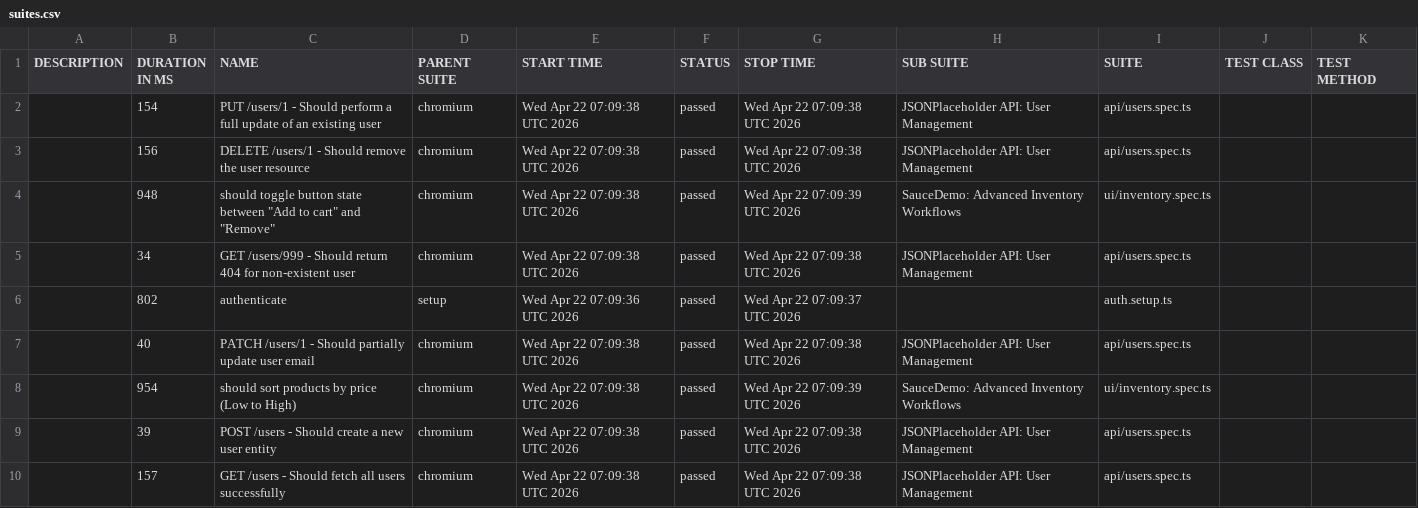
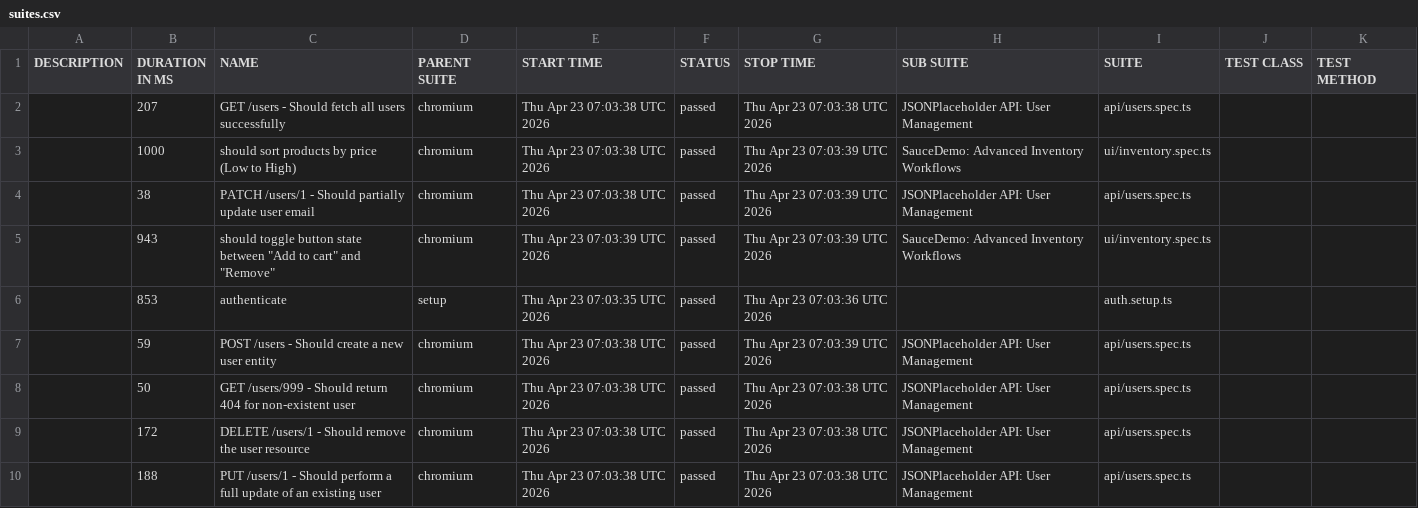
Before and after one commit to QAhmet1/soucedemo_playwright, a CSV file: data/suites.csv, drawn as a sheet.

```diff
--- a/data/suites.csv
+++ b/data/suites.csv
@@ -1,10 +1,10 @@
 "DESCRIPTION","DURATION IN MS","NAME","PARENT SUITE","START TIME","STATUS","STOP TIME","SUB SUITE","SUITE","TEST CLASS","TEST METHOD"
-"","154","PUT /users/1 - Should perform a full update of an existing user","chromium","Wed Apr 22 07:09:38 UTC 2026","passed","Wed Apr 22 07:09:38 UTC 2026","JSONPlaceholder API: User Management","api/users.spec.ts","",""
-"","156","DELETE /users/1 - Should remove the user resource","chromium","Wed Apr 22 07:09:38 UTC 2026","passed","Wed Apr 22 07:09:38 UTC 2026","JSONPlaceholder API: User Management","api/users.spec.ts","",""
-"","948","should toggle button state between ""Add to cart"" and ""Remove""","chromium","Wed Apr 22 07:09:38 UTC 2026","passed","Wed Apr 22 07:09:39 UTC 2026","SauceDemo: Advanced Inventory Workflows","ui/inventory.spec.ts","",""
-"","34","GET /users/999 - Should return 404 for non-existent user","chromium","Wed Apr 22 07:09:38 UTC 2026","passed","Wed Apr 22 07:09:38 UTC 2026","JSONPlaceholder API: User Management","api/users.spec.ts","",""
-"","802","authenticate","setup","Wed Apr 22 07:09:36 UTC 2026","passed","Wed Apr 22 07:09:37 UTC 2026","","auth.setup.ts","",""
-"","40","PATCH /users/1 - Should partially update user email","chromium","Wed Apr 22 07:09:38 UTC 2026","passed","Wed Apr 22 07:09:38 UTC 2026","JSONPlaceholder API: User Management","api/users.spec.ts","",""
-"","954","should sort products by price (Low to High)","chromium","Wed Apr 22 07:09:38 UTC 2026","passed","Wed Apr 22 07:09:39 UTC 2026","SauceDemo: Advanced Inventory Workflows","ui/inventory.spec.ts","",""
-"","39","POST /users - Should create a new user entity","chromium","Wed Apr 22 07:09:38 UTC 2026","passed","Wed Apr 22 07:09:38 UTC 2026","JSONPlaceholder API: User Management","api/users.spec.ts","",""
-"","157","GET /users - Should fetch all users successfully","chromium","Wed Apr 22 07:09:38 UTC 2026","passed","Wed Apr 22 07:09:38 UTC 2026","JSONPlaceholder API: User Management","api/users.spec.ts","",""
+"","207","GET /users - Should fetch all users successfully","chromium","Thu Apr 23 07:03:38 UTC 2026","passed","Thu Apr 23 07:03:38 UTC 2026","JSONPlaceholder API: User Management","api/users.spec.ts","",""
+"","1000","should sort products by price (Low to High)","chromium","Thu Apr 23 07:03:38 UTC 2026","passed","Thu Apr 23 07:03:39 UTC 2026","SauceDemo: Advanced Inventory Workflows","ui/inventory.spec.ts","",""
+"","38","PATCH /users/1 - Should partially update user email","chromium","Thu Apr 23 07:03:38 UTC 2026","passed","Thu Apr 23 07:03:39 UTC 2026","JSONPlaceholder API: User Management","api/users.spec.ts","",""
+"","943","should toggle button state between ""Add to cart"" and ""Remove""","chromium","Thu Apr 23 07:03:39 UTC 2026","passed","Thu Apr 23 07:03:39 UTC 2026","SauceDemo: Advanced Inventory Workflows","ui/inventory.spec.ts","",""
+"","853","authenticate","setup","Thu Apr 23 07:03:35 UTC 2026","passed","Thu Apr 23 07:03:36 UTC 2026","","auth.setup.ts","",""
+"","59","POST /users - Should create a new user entity","chromium","Thu Apr 23 07:03:38 UTC 2026","passed","Thu Apr 23 07:03:39 UTC 2026","JSONPlaceholder API: User Management","api/users.spec.ts","",""
+"","50","GET /users/999 - Should return 404 for non-existent user","chromium","Thu Apr 23 07:03:38 UTC 2026","passed","Thu Apr 23 07:03:38 UTC 2026","JSONPlaceholder API: User Management","api/users.spec.ts","",""
+"","172","DELETE /users/1 - Should remove the user resource","chromium","Thu Apr 23 07:03:38 UTC 2026","passed","Thu Apr 23 07:03:38 UTC 2026","JSONPlaceholder API: User Management","api/users.spec.ts","",""
+"","188","PUT /users/1 - Should perform a full update of an existing user","chromium","Thu Apr 23 07:03:38 UTC 2026","passed","Thu Apr 23 07:03:38 UTC 2026","JSONPlaceholder API: User Management","api/users.spec.ts","",""
```
Also changed, not shown: 39 other files.
